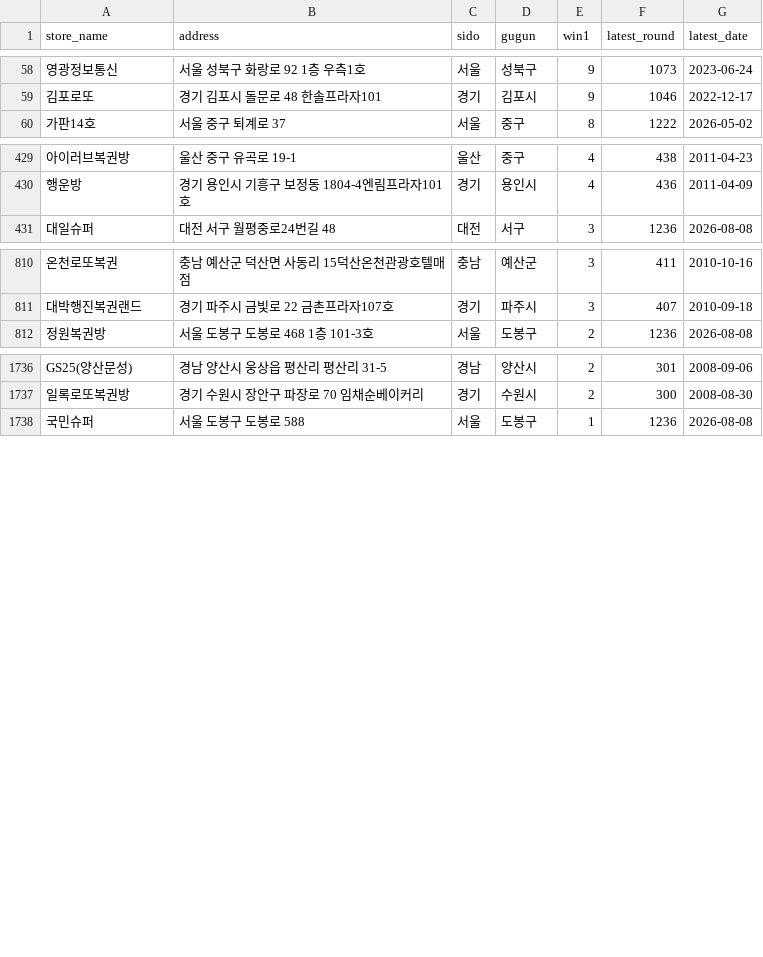
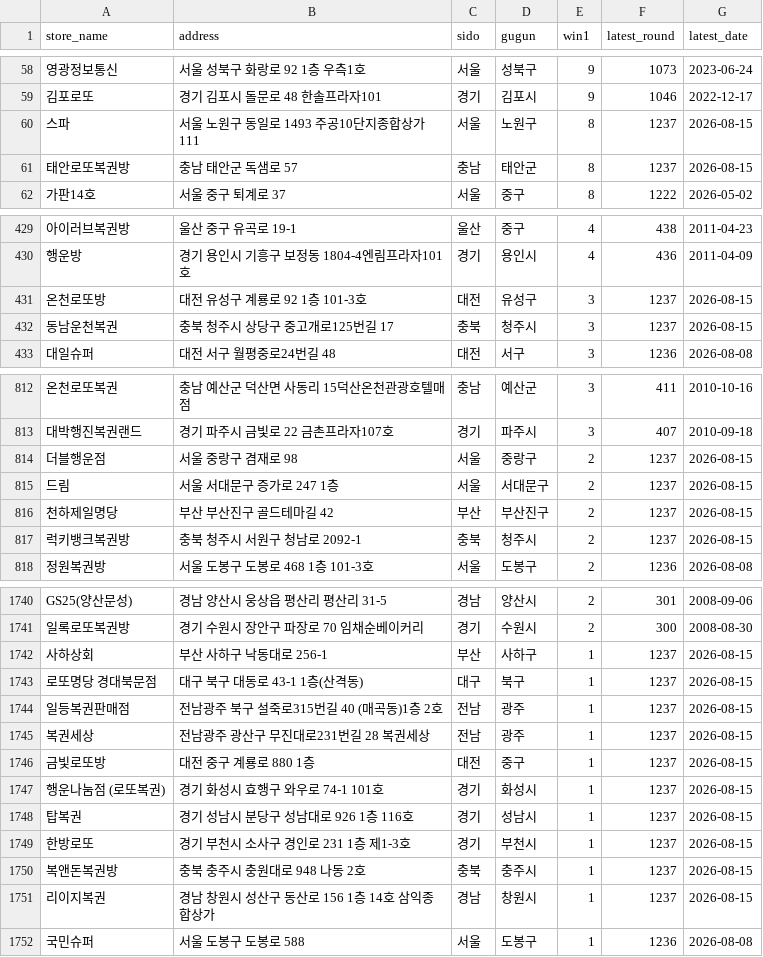
Before and after one commit to joodevapp/lotto-view, a CSV file: results/lotto_db_final.csv, drawn as a sheet; only a part is shown, gaps mark what is left out; the diff covers the shown part only; the diff names each change by its address in the sheet, - before the commit and + after, or states it on an @@ line.

```diff
--- a/results/lotto_db_final.csv
+++ b/results/lotto_db_final.csv
+row 60: 스파 | 서울 노원구 동일로 1493 주공10단지종합상가111 | 서울 | 노원구 | 8 | 1237 | 2026-08-15
+row 61: 태안로또복권방 | 충남 태안군 독샘로 57 | 충남 | 태안군 | 8 | 1237 | 2026-08-15
+row 431: 온천로또방 | 대전 유성구 계룡로 92 1층 101-3호 | 대전 | 유성구 | 3 | 1237 | 2026-08-15
+row 432: 동남운천복권 | 충북 청주시 상당구 중고개로125번길 17 | 충북 | 청주시 | 3 | 1237 | 2026-08-15
+row 814: 더블행운점 | 서울 중랑구 겸재로 98 | 서울 | 중랑구 | 2 | 1237 | 2026-08-15
+row 815: 드림 | 서울 서대문구 증가로 247 1층 | 서울 | 서대문구 | 2 | 1237 | 2026-08-15
+row 816: 천하제일명당 | 부산 부산진구 골드테마길 42 | 부산 | 부산진구 | 2 | 1237 | 2026-08-15
+row 817: 럭키뱅크복권방 | 충북 청주시 서원구 청남로 2092-1 | 충북 | 청주시 | 2 | 1237 | 2026-08-15
+row 1742: 사하상회 | 부산 사하구 낙동대로 256-1 | 부산 | 사하구 | 1 | 1237 | 2026-08-15
+row 1743: 로또명당 경대북문점 | 대구 북구 대동로 43-1 1층(산격동) | 대구 | 북구 | 1 | 1237 | 2026-08-15
+row 1744: 일등복권판매점 | 전남광주 북구 설죽로315번길 40 (매곡동)1층 2호 | 전남 | 광주 | 1 | 1237 | 2026-08-15
+row 1745: 복권세상 | 전남광주 광산구 무진대로231번길 28 복권세상 | 전남 | 광주 | 1 | 1237 | 2026-08-15
+row 1746: 금빛로또방 | 대전 중구 계룡로 880 1층 | 대전 | 중구 | 1 | 1237 | 2026-08-15
+row 1747: 행운나눔점 (로또복권) | 경기 화성시 효행구 와우로 74-1 101호 | 경기 | 화성시 | 1 | 1237 | 2026-08-15
+row 1748: 탑복권 | 경기 성남시 분당구 성남대로 926 1층 116호 | 경기 | 성남시 | 1 | 1237 | 2026-08-15
+row 1749: 한방로또 | 경기 부천시 소사구 경인로 231 1층 제1-3호 | 경기 | 부천시 | 1 | 1237 | 2026-08-15
+row 1750: 복앤돈복권방 | 충북 충주시 충원대로 948 나동 2호 | 충북 | 충주시 | 1 | 1237 | 2026-08-15
+row 1751: 리이지복권 | 경남 창원시 성산구 동산로 156 1층 14호 삼익종합상가 | 경남 | 창원시 | 1 | 1237 | 2026-08-15
```
Also changed, not shown: 1 added row, 8 removed rows and 6 edited cells elsewhere in this file.
